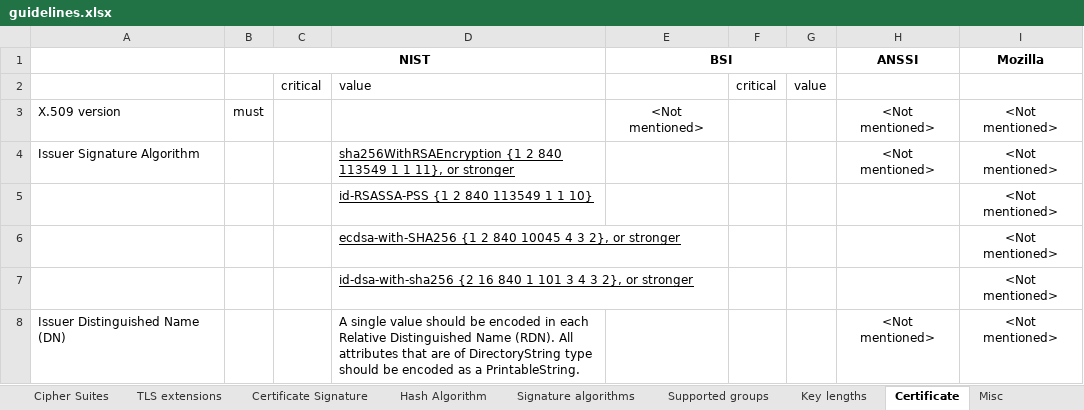
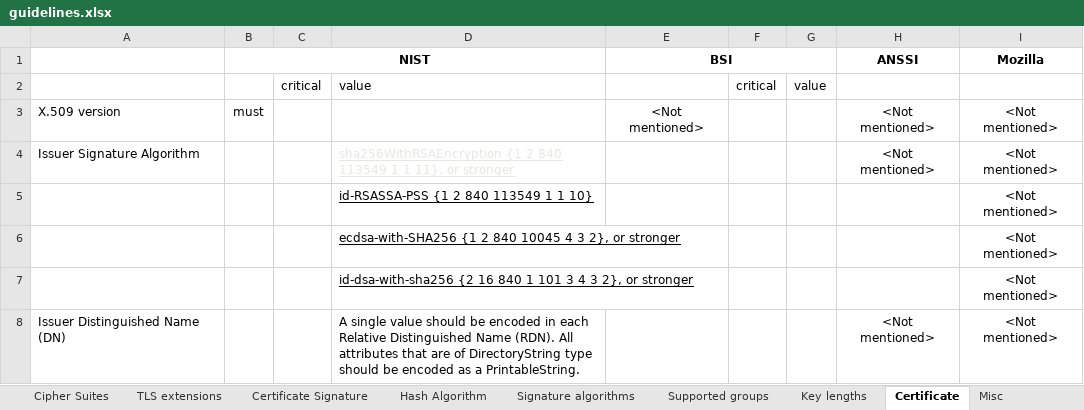
Before and after one commit to stfbk/tlsassistant, an Excel workbook: DatabaseFiller/guidelines.xlsx, sheet Certificate, drawn as a sheet; only a part is shown; values as stored, in another font and other column widths than the file's, no borders; charts and pictures and conditional formats not drawn; the diff names each change by its address in the sheet, - before the commit and + after, or states it on an @@ line.

Commit message:
Added certificate signature algorithm and key check for NIST guideline

```diff
--- a/DatabaseFiller/guidelines.xlsx (sheet Certificate)
+++ b/DatabaseFiller/guidelines.xlsx (sheet Certificate)
-D4 text colour: black
+D4 text colour: #E8E6E3
```
Also changed, not shown: sheet Certificate Signature, 6 other files.
